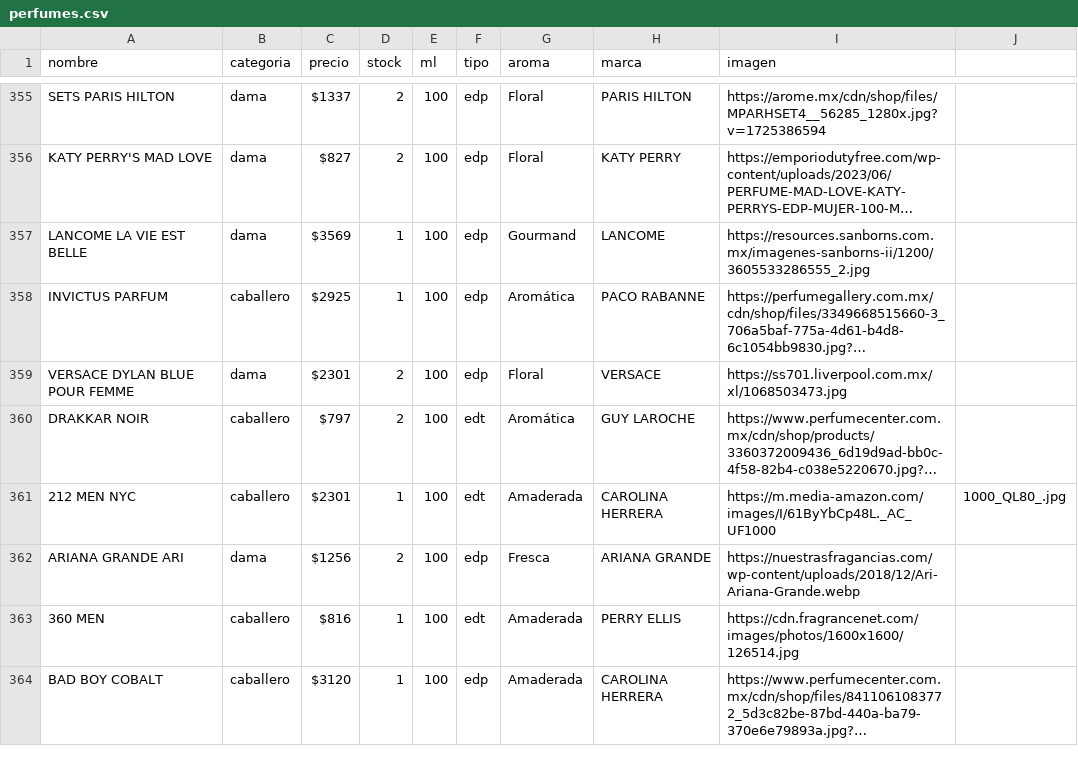
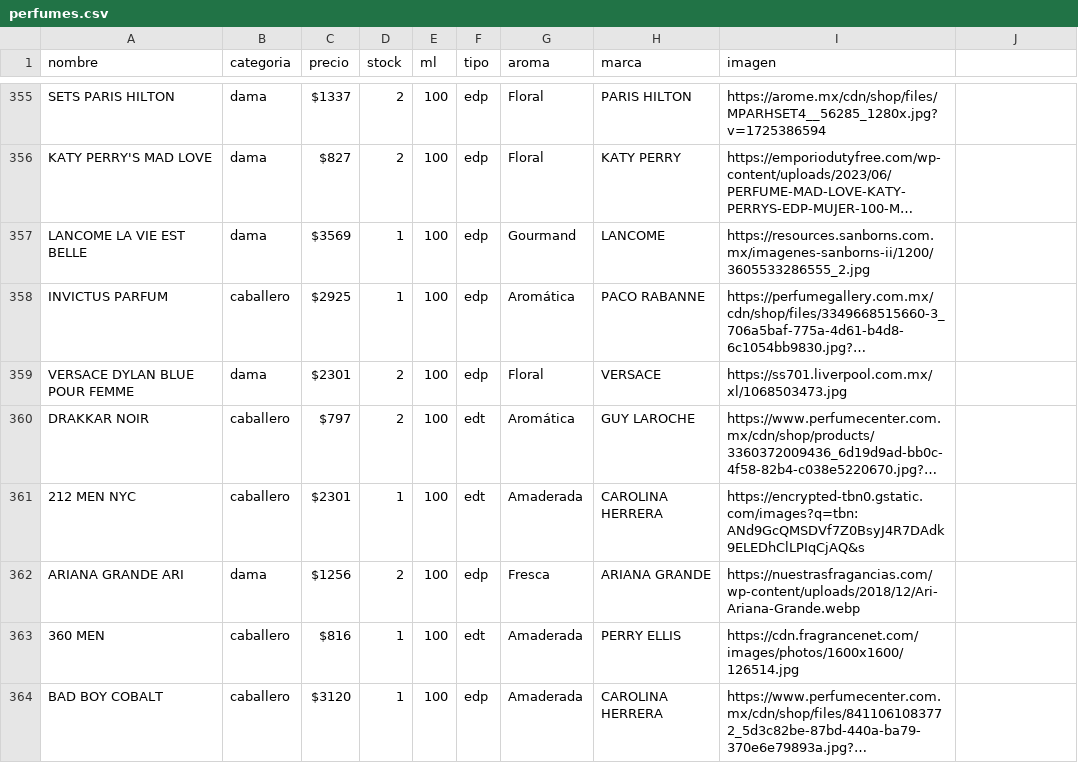
Before and after one commit to credilandia/credilandia.github.io, a CSV file: perfumes.csv, drawn as a sheet; only a part is shown, gaps mark what is left out; long unchanged cells end in …; the diff names each change by its address in the sheet, - before the commit and + after, or states it on an @@ line.

Commit message:
Update perfumes.csv

```diff
--- a/perfumes.csv
+++ b/perfumes.csv
-I361 (imagen): https://m.media-amazon.com/images/I/61ByYbCp48L._AC_UF1000
+I361 (imagen): https://encrypted-tbn0.gstatic.com/images?q=tbn:ANd9GcQMSDVf7Z0BsyJ4R7DAdk9ELEDhClLPIqCjAQ&s
-J361: 1000_QL80_.jpg
+J361: (empty)
```
